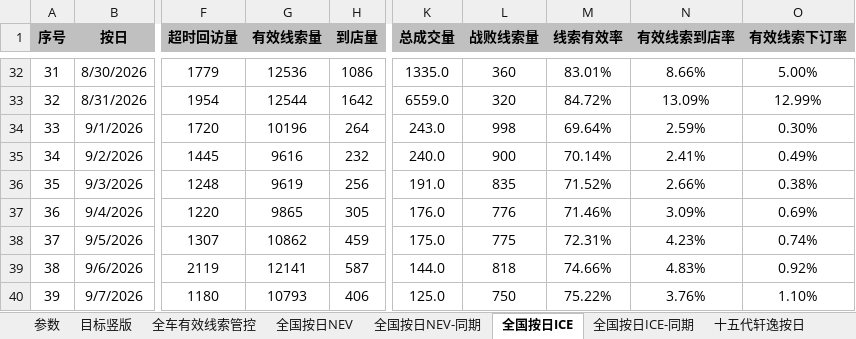
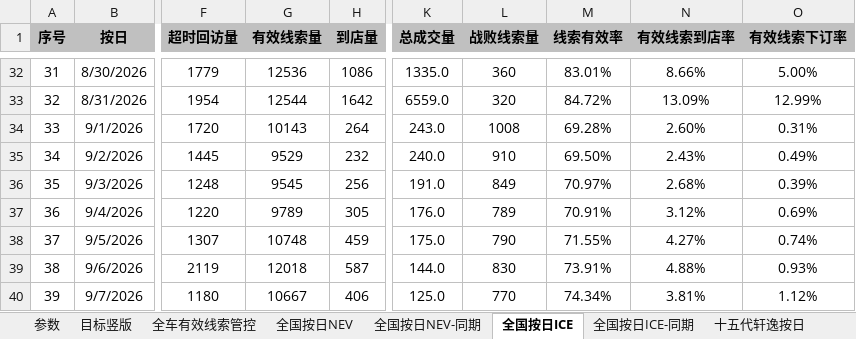
Before and after one commit to Django604/AI_Digest, an Excel workbook: data/source/NEV+ICE_xsai.xlsm, sheet 全国按日ICE, drawn as a sheet; only a part is shown, gaps mark what is left out; values as stored, in another font and other column widths than the file's, no borders; the diff covers the shown part only; the diff names each change by its address in the sheet, - before the commit and + after, or states it on an @@ line.

```diff
--- a/data/source/NEV+ICE_xsai.xlsm (sheet 全国按日ICE)
+++ b/data/source/NEV+ICE_xsai.xlsm (sheet 全国按日ICE)
-G34 (有效线索量): 10196
+G34 (有效线索量): 10143
-L34 (战败线索量): 998
+L34 (战败线索量): 1008
-M34 (线索有效率): 69.64%
+M34 (线索有效率): 69.28%
-N34 (有效线索到店率): 2.59%
+N34 (有效线索到店率): 2.60%
-O34 (有效线索下订率): 0.30%
+O34 (有效线索下订率): 0.31%
-G35 (有效线索量): 9616
+G35 (有效线索量): 9529
-L35 (战败线索量): 900
+L35 (战败线索量): 910
-M35 (线索有效率): 70.14%
+M35 (线索有效率): 69.50%
-N35 (有效线索到店率): 2.41%
+N35 (有效线索到店率): 2.43%
-G36 (有效线索量): 9619
+G36 (有效线索量): 9545
-L36 (战败线索量): 835
+L36 (战败线索量): 849
-M36 (线索有效率): 71.52%
+M36 (线索有效率): 70.97%
-N36 (有效线索到店率): 2.66%
+N36 (有效线索到店率): 2.68%
-O36 (有效线索下订率): 0.38%
+O36 (有效线索下订率): 0.39%
-G37 (有效线索量): 9865
+G37 (有效线索量): 9789
-L37 (战败线索量): 776
+L37 (战败线索量): 789
-M37 (线索有效率): 71.46%
+M37 (线索有效率): 70.91%
-N37 (有效线索到店率): 3.09%
+N37 (有效线索到店率): 3.12%
-G38 (有效线索量): 10862
+G38 (有效线索量): 10748
-L38 (战败线索量): 775
+L38 (战败线索量): 790
-M38 (线索有效率): 72.31%
+M38 (线索有效率): 71.55%
-N38 (有效线索到店率): 4.23%
+N38 (有效线索到店率): 4.27%
-G39 (有效线索量): 12141
+G39 (有效线索量): 12018
-L39 (战败线索量): 818
+L39 (战败线索量): 830
-M39 (线索有效率): 74.66%
+M39 (线索有效率): 73.91%
-N39 (有效线索到店率): 4.83%
+N39 (有效线索到店率): 4.88%
-O39 (有效线索下订率): 0.92%
+O39 (有效线索下订率): 0.93%
-G40 (有效线索量): 10793
+G40 (有效线索量): 10667
-L40 (战败线索量): 750
+L40 (战败线索量): 770
-M40 (线索有效率): 75.22%
+M40 (线索有效率): 74.34%
-N40 (有效线索到店率): 3.76%
+N40 (有效线索到店率): 3.81%
-O40 (有效线索下订率): 1.10%
+O40 (有效线索下订率): 1.12%
```
Also changed, not shown: 1 added row and 86 edited cells elsewhere in this sheet, sheet 全国按日NEV, sheet 全国按日NEV-同期, data/source/NEV+ICE_ldai.xlsm, 5 other files.
